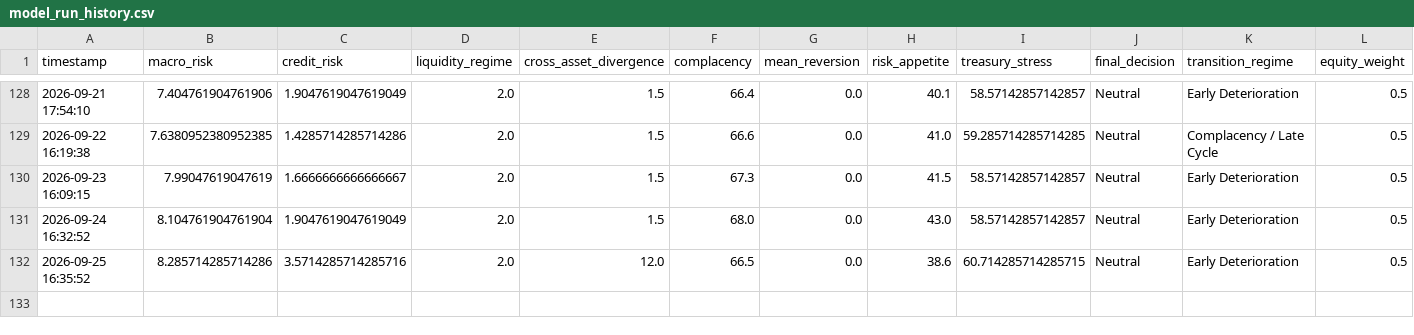
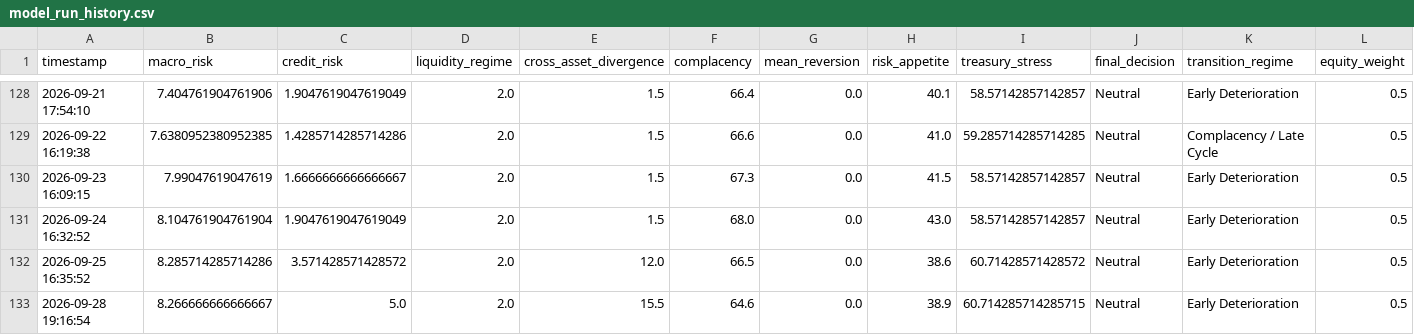
Before and after one commit to AaronMAlbright/credit-risk-dashboard, a CSV file: history/model_run_history.csv, drawn as a sheet; only a part is shown, gaps mark what is left out; rows hold the shown columns only; the diff names each change by its address in the sheet, - before the commit and + after, or states it on an @@ line.

```diff
--- a/history/model_run_history.csv
+++ b/history/model_run_history.csv
-C132 (credit_risk): 3.5714285714285716
+C132 (credit_risk): 3.571428571428572
-I132 (treasury_stress): 60.714285714285715
+I132 (treasury_stress): 60.71428571428572
+row 133: 2026-09-28 19:16:54 | 8.266666666666667 | 5.0 | 2.0 | 15.5 | 64.6 | 0.0 | 38.9 | 60.714285714285715 | Neutral | Early Deterioration | 0.5
```
Also changed, not shown: history/credit_compensation_scorecard_history.csv.
